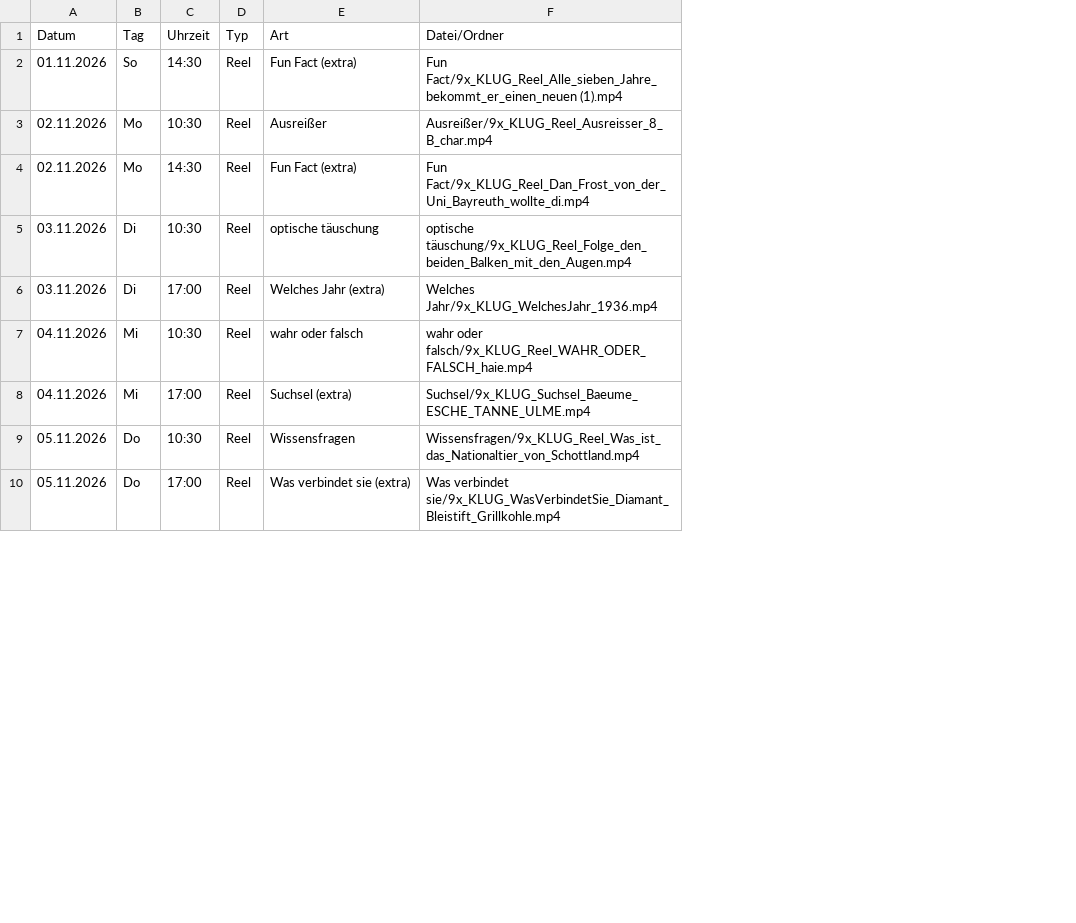
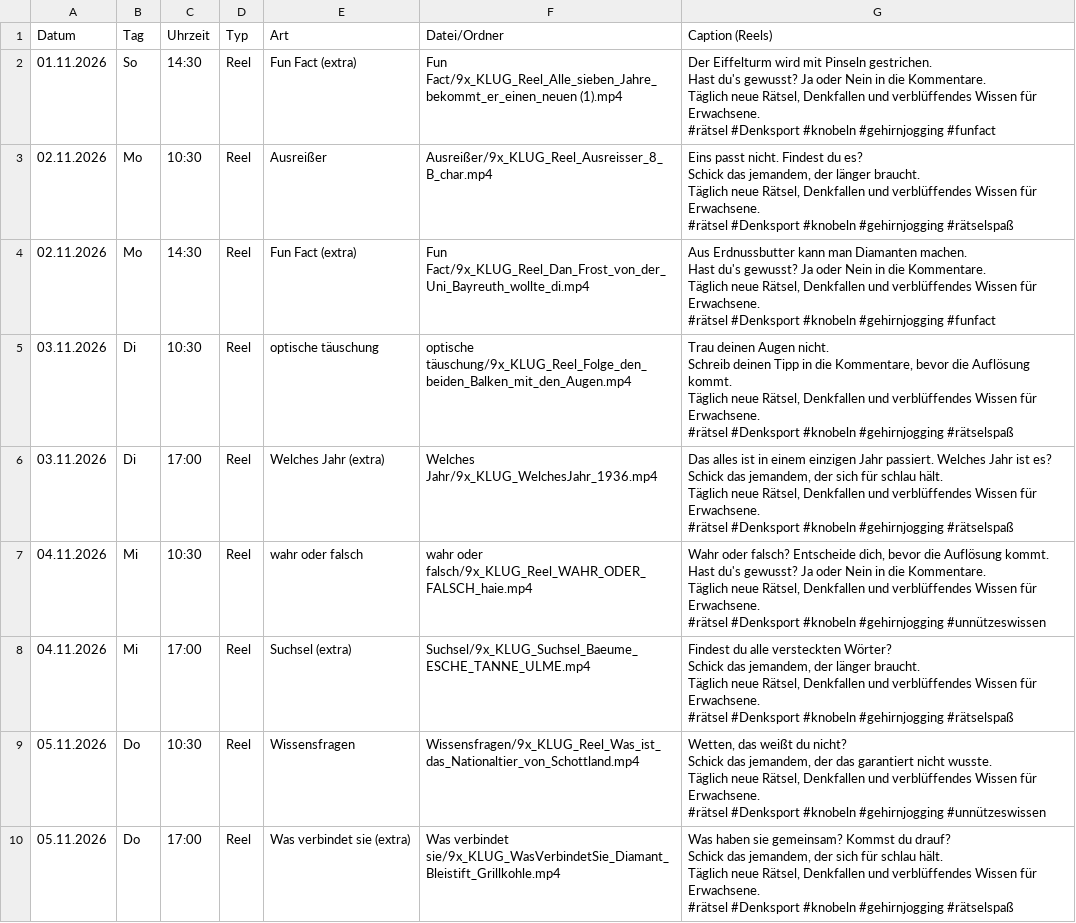
Before and after one commit to 9xKLUG/9xklug-autopost, a CSV file: status/geplant.csv, drawn as a sheet; only a part is shown; ↵ is a line break in a cell; the diff names each change by its address in the sheet, - before the commit and + after, or states it on an @@ line.

Commit message:
Status aktualisiert

```diff
--- a/status/geplant.csv
+++ b/status/geplant.csv
+column G (Caption (Reels)), rows 2-10: Der Eiffelturm wird mit Pinseln gestrichen. ↵ Hast du's gewusst? Ja oder Nein in die Kommentare. ↵ Täglich neue Rätsel, Denkfallen und verblüffendes Wissen für Erwachsene. ↵ #rätsel #Denksport #knobeln #gehirnjogging #funfact | Eins passt nicht. Findest du es? ↵ Schick das jemandem, der länger braucht. ↵ Täglich neue Rätsel, Denkfallen und verblüffendes Wissen für Erwachsene. ↵ #rätsel #Denksport #knobeln #gehirnjogging #rätselspaß | Aus Erdnussbutter kann man Diamanten machen. ↵ Hast du's gewusst? Ja oder Nein in die Kommentare. ↵ Täglich neue Rätsel, Denkfallen und verblüffendes Wissen für Erwachsene. ↵ #rätsel #Denksport #knobeln #gehirnjogging #funfact | Trau deinen Augen nicht. ↵ Schreib deinen Tipp in die Kommentare, bevor die Auflösung kommt. ↵ Täglich neue Rätsel, Denkfallen und verblüffendes Wissen für Erwachsene. ↵ #rätsel #Denksport #knobeln #gehirnjogging #rätselspaß | Das alles ist in einem einzigen Jahr passiert. Welches Jahr ist es? ↵ Schick das jemandem, der sich für schlau hält. ↵ Täglich neue Rätsel, Denkfallen und verblüffendes Wissen für Erwachsene. ↵ #rätsel #Denksport #knobeln #gehirnjogging #rätselspaß | Wahr oder falsch? Entscheide dich, bevor die Auflösung kommt. ↵ Hast du's gewusst? Ja oder Nein in die Kommentare. ↵ Täglich neue Rätsel, Denkfallen und verblüffendes Wissen für Erwachsene. ↵ #rätsel #Denksport #knobeln #gehirnjogging #unnützeswissen | Findest du alle versteckten Wörter? ↵ Schick das jemandem, der länger braucht. ↵ Täglich neue Rätsel, Denkfallen und verblüffendes Wissen für Erwachsene. ↵ #rätsel #Denksport #knobeln #gehirnjogging #rätselspaß | Wetten, das weißt du nicht? ↵ Schick das jemandem, der das garantiert nicht wusste. ↵ Täglich neue Rätsel, Denkfallen und verblüffendes Wissen für Erwachsene. ↵ #rätsel #Denksport #knobeln #gehirnjogging #unnützeswissen | Was haben sie gemeinsam? Kommst du drauf? ↵ Schick das jemandem, der sich für schlau hält. ↵ Täglich neue Rätsel, Denkfallen und verblüffendes Wissen für Erwachsene. ↵ #rätsel #Denksport #knobeln #gehirnjogging #rätselspaß
```
Also changed, not shown: 1 other file.
